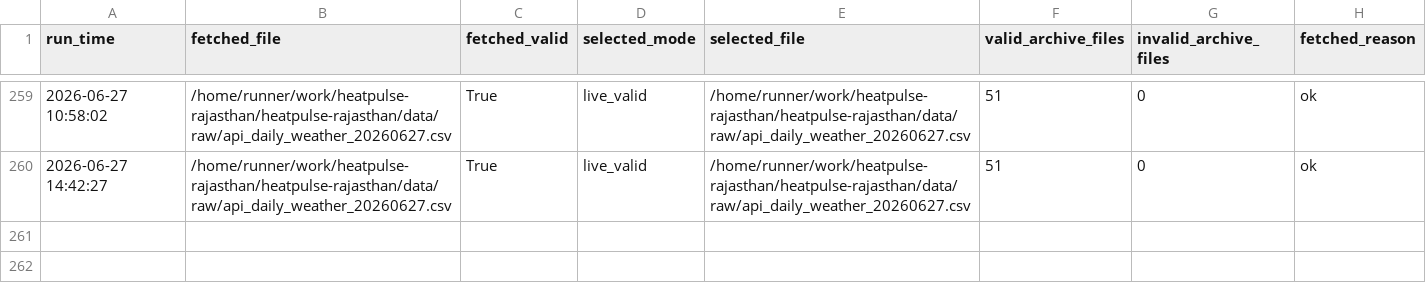
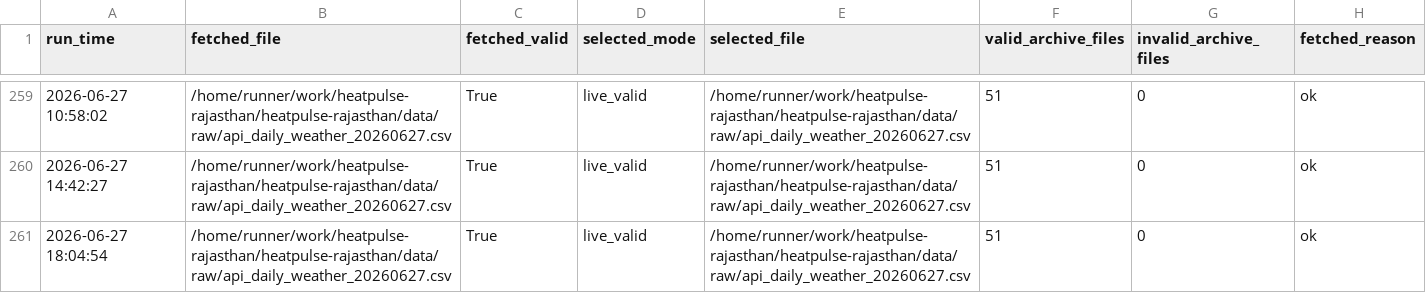
Before and after one commit to chetanvedi0401-svg/heatpulse-rajasthan, a CSV file: docs/step10_api_quality_gate_report.csv, drawn as a sheet; only a part is shown, gaps mark what is left out; the diff names each change by its address in the sheet, - before the commit and + after, or states it on an @@ line.

```diff
--- a/docs/step10_api_quality_gate_report.csv
+++ b/docs/step10_api_quality_gate_report.csv
+row 261: 2026-06-27 18:04:54 | /home/runner/work/heatpulse-rajasthan/heatpulse-rajasthan/data/raw/api_daily_weather_20260627.csv | True | live_valid | /home/runner/work/heatpulse-rajasthan/heatpulse-rajasthan/data/raw/api_daily_weather_20260627.csv | 51 | 0 | ok
```
Also changed, not shown: docs/step10_data_reliability_report.csv, logs/daily_run_log.csv, 1 other file.
